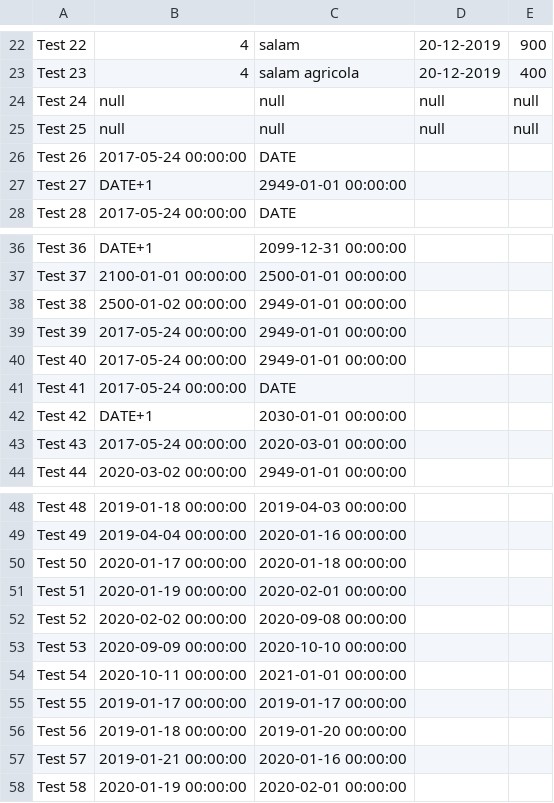
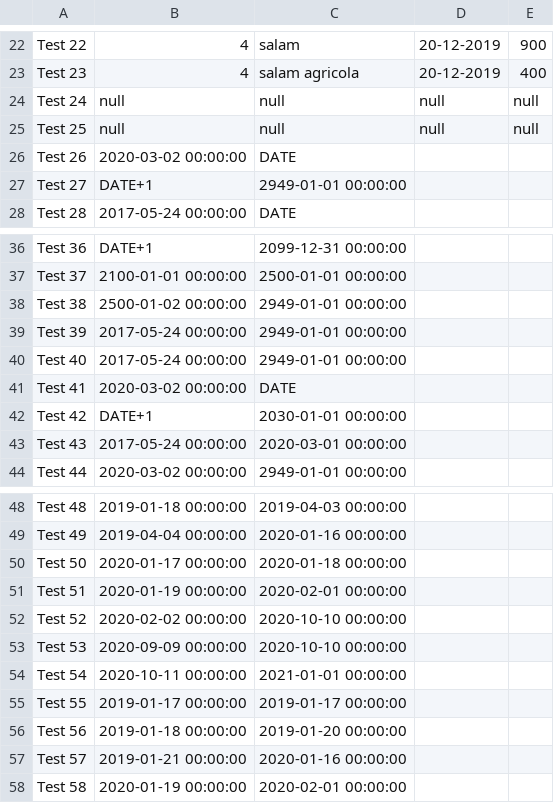
Before and after one commit to irimiacip/Odin_Backed_Tests, a CSV file: src/main/resources/process_request/expected/expected_values.csv, drawn as a sheet; only a part is shown, gaps mark what is left out.

```diff
--- a/src/main/resources/process_request/expected/expected_values.csv
+++ b/src/main/resources/process_request/expected/expected_values.csv
@@ -25,3 +25,3 @@
 "Test 25",null,null,null,null
-"Test 26",2017-05-24 00:00:00,DATE
+"Test 26",2020-03-02 00:00:00,DATE
 "Test 27",DATE+1,2949-01-01 00:00:00
@@ -40,3 +40,3 @@
 "Test 40",2017-05-24 00:00:00,2949-01-01 00:00:00
-"Test 41",2017-05-24 00:00:00,DATE
+"Test 41",2020-03-02 00:00:00,DATE
 "Test 42",DATE+1,2030-01-01 00:00:00
@@ -51,3 +51,3 @@
 "Test 51",2020-01-19 00:00:00,2020-02-01 00:00:00
-"Test 52",2020-02-02 00:00:00,2020-09-08 00:00:00
+"Test 52",2020-02-02 00:00:00,2020-10-10 00:00:00
 "Test 53",2020-09-09 00:00:00,2020-10-10 00:00:00
```
Also changed, not shown: 48 other files.
